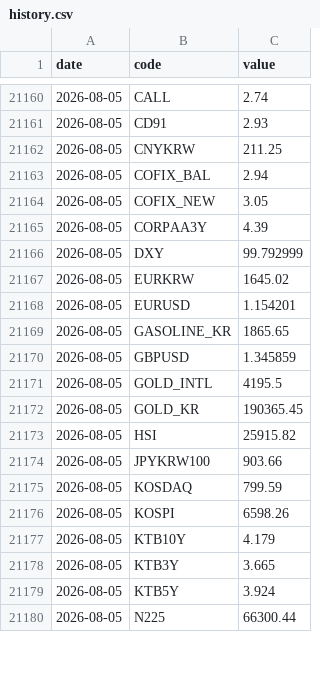
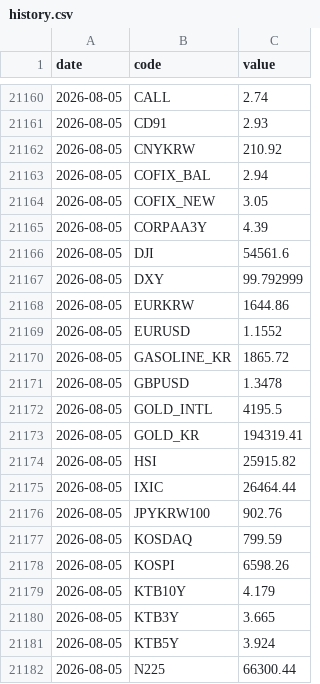
Before and after one commit to gpflatls-oss/invest-dashboard, a CSV file: history.csv, drawn as a sheet; only a part is shown, gaps mark what is left out; the diff covers the shown part only.

```diff
--- a/history.csv
+++ b/history.csv
@@ -21161,3 +21161,3 @@ date,code,value
 2026-08-05,CD91,2.93
-2026-08-05,CNYKRW,211.25
+2026-08-05,CNYKRW,210.92
 2026-08-05,COFIX_BAL,2.94
@@ -21165,11 +21165,13 @@ date,code,value
 2026-08-05,CORPAA3Y,4.39
+2026-08-05,DJI,54561.6
 2026-08-05,DXY,99.792999
-2026-08-05,EURKRW,1645.02
-2026-08-05,EURUSD,1.154201
-2026-08-05,GASOLINE_KR,1865.65
-2026-08-05,GBPUSD,1.345859
+2026-08-05,EURKRW,1644.86
+2026-08-05,EURUSD,1.1552
+2026-08-05,GASOLINE_KR,1865.72
+2026-08-05,GBPUSD,1.3478
 2026-08-05,GOLD_INTL,4195.5
-2026-08-05,GOLD_KR,190365.45
+2026-08-05,GOLD_KR,194319.41
 2026-08-05,HSI,25915.82
-2026-08-05,JPYKRW100,903.66
+2026-08-05,IXIC,26464.44
+2026-08-05,JPYKRW100,902.76
 2026-08-05,KOSDAQ,799.59
```
Also changed, not shown: 7 added rows and 2 edited cells elsewhere in this file, 1 other file.
